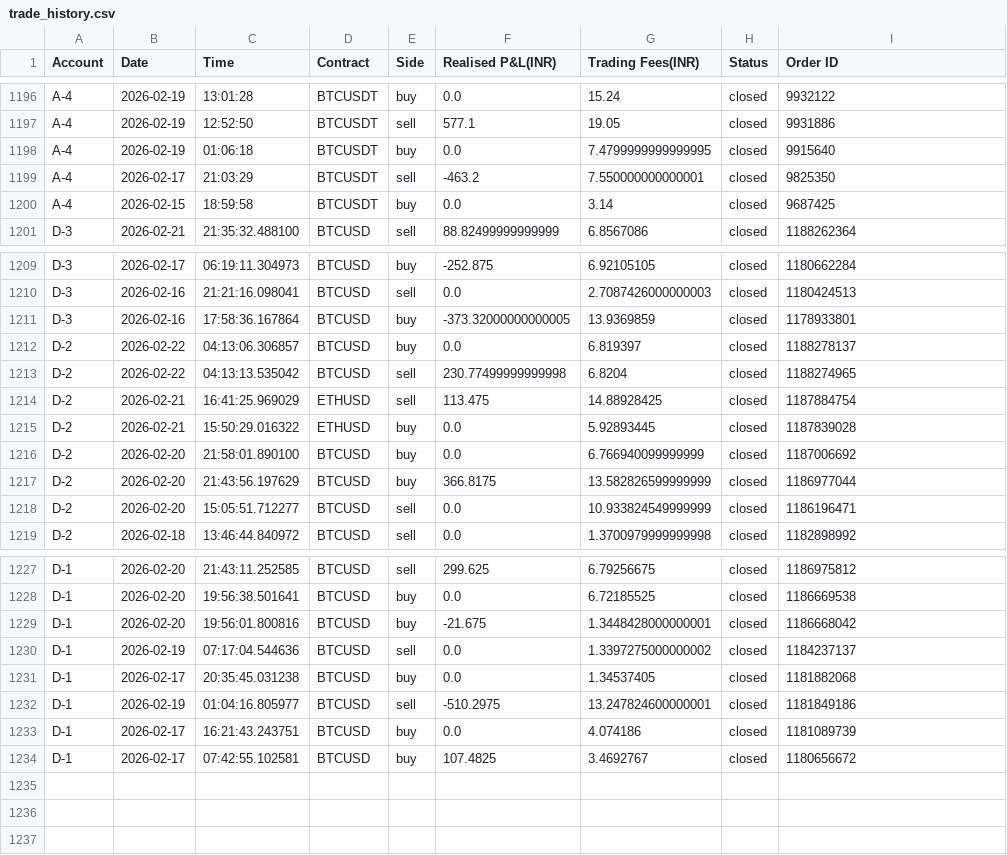
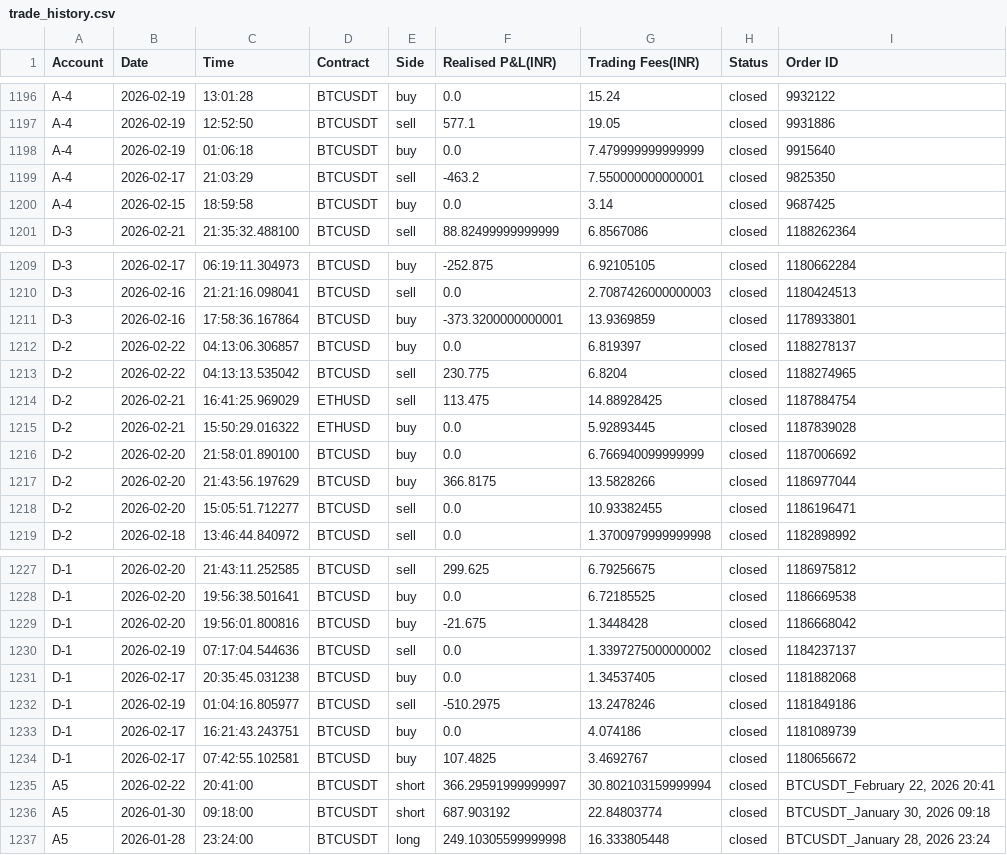
Before and after one commit to Sstendafity/trading-dashboard, a CSV file: trade_history.csv, drawn as a sheet; only a part is shown, gaps mark what is left out.

Commit message:
Update trade history via App

```diff
--- a/trade_history.csv
+++ b/trade_history.csv
@@ -1197,3 +1197,3 @@ A-4,2026-02-19,13:01:28,BTCUSDT,buy,0.0,15.24,closed,9932122
 A-4,2026-02-19,12:52:50,BTCUSDT,sell,577.1,19.05,closed,9931886
-A-4,2026-02-19,01:06:18,BTCUSDT,buy,0.0,7.4799999999999995,closed,9915640
+A-4,2026-02-19,01:06:18,BTCUSDT,buy,0.0,7.479999999999999,closed,9915640
 A-4,2026-02-17,21:03:29,BTCUSDT,sell,-463.2,7.550000000000001,closed,9825350
@@ -1210,5 +1210,5 @@ D-3,2026-02-17,06:19:11.304973,BTCUSD,buy,-252.875,6.92105105,closed,1180662284
 D-3,2026-02-16,21:21:16.098041,BTCUSD,sell,0.0,2.7087426000000003,closed,1180424513
-D-3,2026-02-16,17:58:36.167864,BTCUSD,buy,-373.32000000000005,13.9369859,closed,1178933801
+D-3,2026-02-16,17:58:36.167864,BTCUSD,buy,-373.3200000000001,13.9369859,closed,1178933801
 D-2,2026-02-22,04:13:06.306857,BTCUSD,buy,0.0,6.819397,closed,1188278137
-D-2,2026-02-22,04:13:13.535042,BTCUSD,sell,230.77499999999998,6.8204,closed,1188274965
+D-2,2026-02-22,04:13:13.535042,BTCUSD,sell,230.775,6.8204,closed,1188274965
 D-2,2026-02-21,16:41:25.969029,ETHUSD,sell,113.475,14.88928425,closed,1187884754
@@ -1216,4 +1216,4 @@ D-2,2026-02-21,15:50:29.016322,ETHUSD,buy,0.0,5.92893445,closed,1187839028
 D-2,2026-02-20,21:58:01.890100,BTCUSD,buy,0.0,6.766940099999999,closed,1187006692
-D-2,2026-02-20,21:43:56.197629,BTCUSD,buy,366.8175,13.582826599999999,closed,1186977044
-D-2,2026-02-20,15:05:51.712277,BTCUSD,sell,0.0,10.933824549999999,closed,1186196471
+D-2,2026-02-20,21:43:56.197629,BTCUSD,buy,366.8175,13.5828266,closed,1186977044
+D-2,2026-02-20,15:05:51.712277,BTCUSD,sell,0.0,10.93382455,closed,1186196471
 D-2,2026-02-18,13:46:44.840972,BTCUSD,sell,0.0,1.3700979999999998,closed,1182898992
@@ -1228,7 +1228,10 @@ D-1,2026-02-20,21:43:11.252585,BTCUSD,sell,299.625,6.79256675,closed,1186975812
 D-1,2026-02-20,19:56:38.501641,BTCUSD,buy,0.0,6.72185525,closed,1186669538
-D-1,2026-02-20,19:56:01.800816,BTCUSD,buy,-21.675,1.3448428000000001,closed,1186668042
+D-1,2026-02-20,19:56:01.800816,BTCUSD,buy,-21.675,1.3448428,closed,1186668042
 D-1,2026-02-19,07:17:04.544636,BTCUSD,sell,0.0,1.3397275000000002,closed,1184237137
 D-1,2026-02-17,20:35:45.031238,BTCUSD,buy,0.0,1.34537405,closed,1181882068
-D-1,2026-02-19,01:04:16.805977,BTCUSD,sell,-510.2975,13.247824600000001,closed,1181849186
+D-1,2026-02-19,01:04:16.805977,BTCUSD,sell,-510.2975,13.2478246,closed,1181849186
 D-1,2026-02-17,16:21:43.243751,BTCUSD,buy,0.0,4.074186,closed,1181089739
 D-1,2026-02-17,07:42:55.102581,BTCUSD,buy,107.4825,3.4692767,closed,1180656672
+A5,2026-02-22,20:41:00,BTCUSDT,short,366.29591999999997,30.802103159999994,closed,"BTCUSDT_February 22, 2026 20:41"
+A5,2026-01-30,09:18:00,BTCUSDT,short,687.903192,22.84803774,closed,"BTCUSDT_January 30, 2026 09:18"
+A5,2026-01-28,23:24:00,BTCUSDT,long,249.10305599999998,16.333805448,closed,"BTCUSDT_January 28, 2026 23:24"
```
